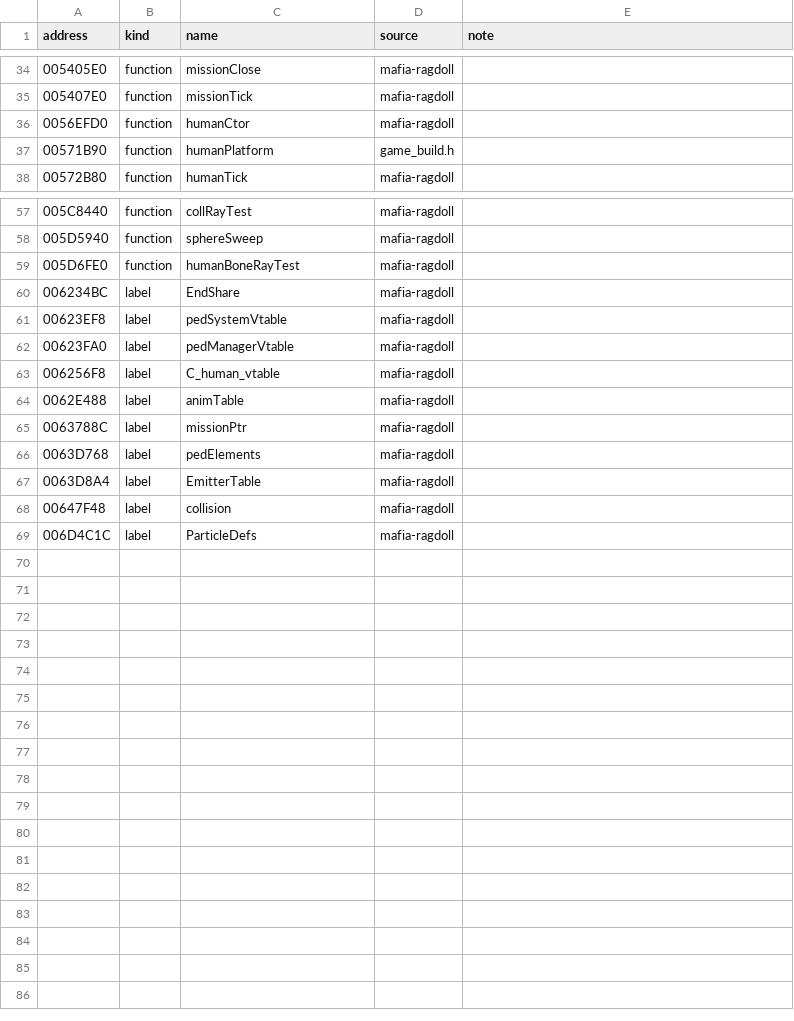
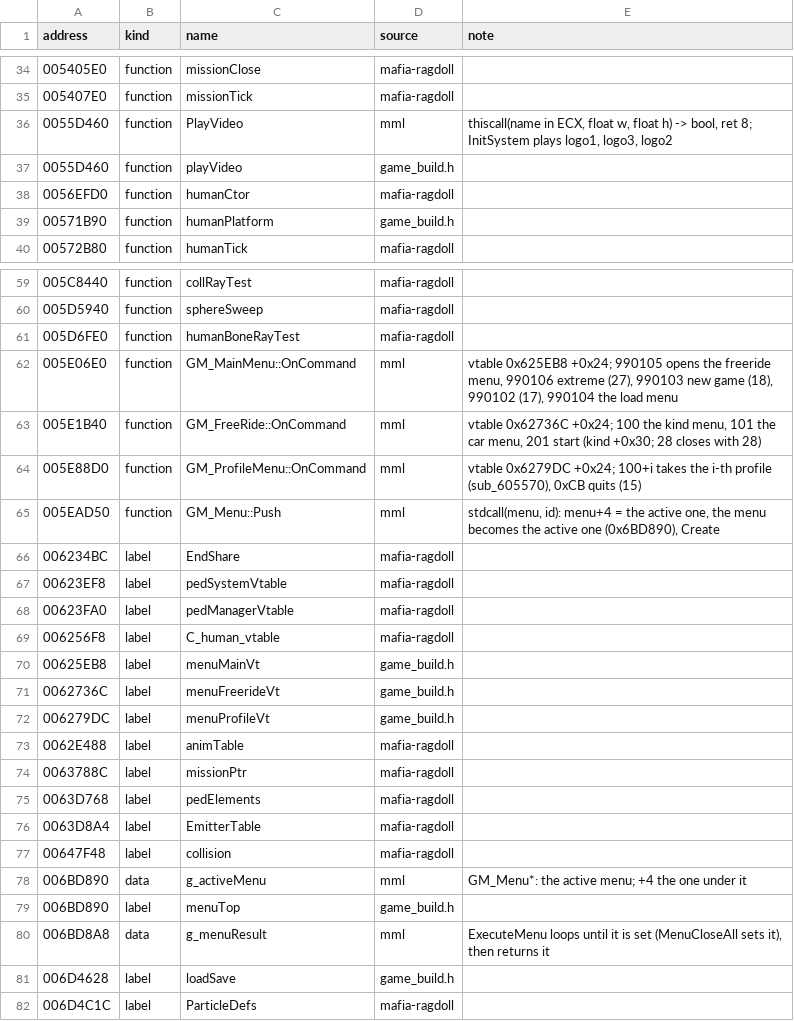
Before and after one commit to PashOK7/MafiaModLoader, a CSV file: knowledge/game.exe/names.csv, drawn as a sheet; only a part is shown, gaps mark what is left out; the diff names each change by its address in the sheet, - before the commit and + after, or states it on an @@ line.

```diff
--- a/knowledge/game.exe/names.csv
+++ b/knowledge/game.exe/names.csv
+row 36: 0055D460 | function | PlayVideo | mml | thiscall(name in ECX, float w, float h) -> bool, ret 8; InitSystem plays logo1, logo3, logo2
+row 37: 0055D460 | function | playVideo | game_build.h
+row 62: 005E06E0 | function | GM_MainMenu::OnCommand | mml | vtable 0x625EB8 +0x24; 990105 opens the freeride menu, 990106 extreme (27), 990103 new game (18), 990102 (17), 990104 the load menu
+row 63: 005E1B40 | function | GM_FreeRide::OnCommand | mml | vtable 0x62736C +0x24; 100 the kind menu, 101 the car menu, 201 start (kind +0x30; 28 closes with 28)
+row 64: 005E88D0 | function | GM_ProfileMenu::OnCommand | mml | vtable 0x6279DC +0x24; 100+i takes the i-th profile (sub_605570), 0xCB quits (15)
+row 65: 005EAD50 | function | GM_Menu::Push | mml | stdcall(menu, id): menu+4 = the active one, the menu becomes the active one (0x6BD890), Create
+row 70: 00625EB8 | label | menuMainVt | game_build.h
+row 71: 0062736C | label | menuFreerideVt | game_build.h
+row 72: 006279DC | label | menuProfileVt | game_build.h
+row 78: 006BD890 | data | g_activeMenu | mml | GM_Menu*: the active menu; +4 the one under it
+row 79: 006BD890 | label | menuTop | game_build.h
+row 80: 006BD8A8 | data | g_menuResult | mml | ExecuteMenu loops until it is set (MenuCloseAll sets it), then returns it
+row 81: 006D4628 | label | loadSave | game_build.h
```
Also changed, not shown: 23 other files.
